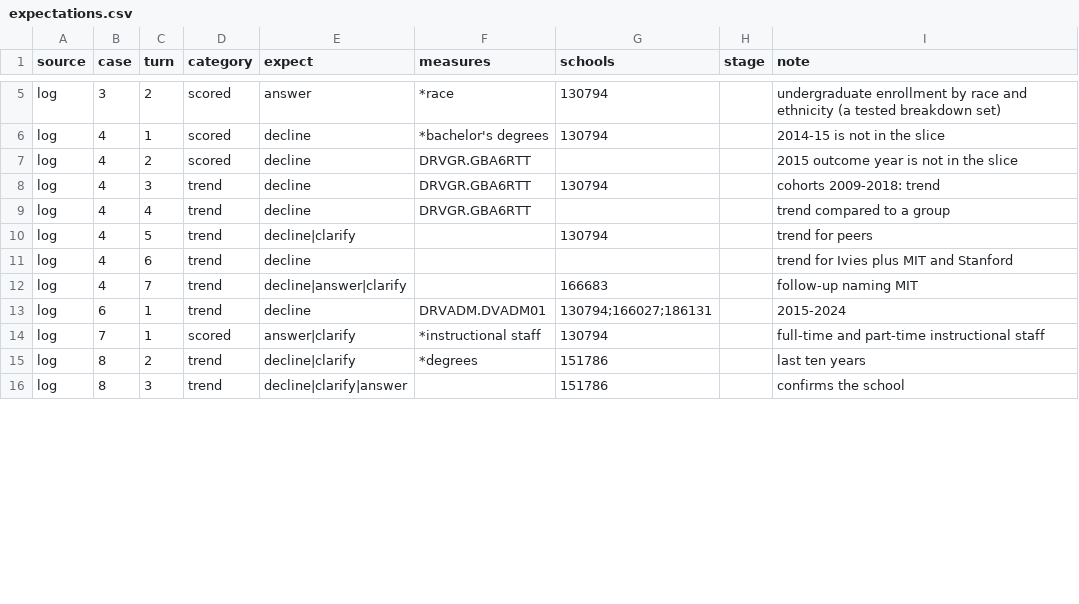
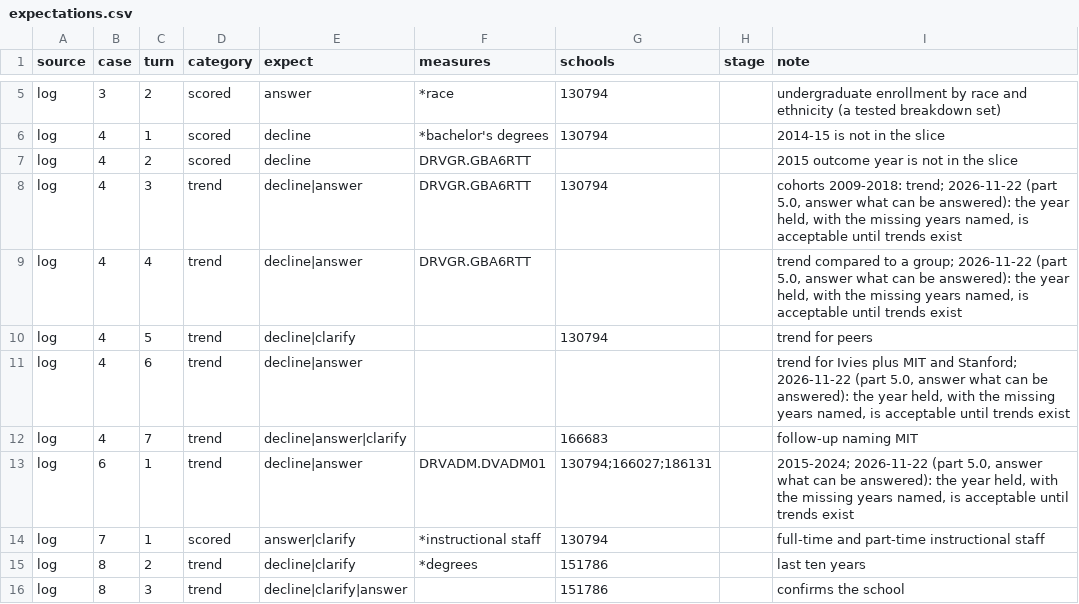
Before and after one commit to yul13011/ipeds-research-companion-v2, a CSV file: docs/stage4/expectations.csv, drawn as a sheet; only a part is shown, gaps mark what is left out; the diff covers the shown part only.

```diff
--- a/docs/stage4/expectations.csv
+++ b/docs/stage4/expectations.csv
@@ -7,8 +7,8 @@ log,4,1,scored,decline,*bachelor's degrees,130794,,2014-15 is not in the slice
 log,4,2,scored,decline,DRVGR.GBA6RTT,,,2015 outcome year is not in the slice
-log,4,3,trend,decline,DRVGR.GBA6RTT,130794,,cohorts 2009-2018: trend
-log,4,4,trend,decline,DRVGR.GBA6RTT,,,trend compared to a group
+log,4,3,trend,decline|answer,DRVGR.GBA6RTT,130794,,"cohorts 2009-2018: trend; 2026-11-22 (part 5.0, answer what can be answered): the year held, with the missing years named, is acceptable until trends exist"
+log,4,4,trend,decline|answer,DRVGR.GBA6RTT,,,"trend compared to a group; 2026-11-22 (part 5.0, answer what can be answered): the year held, with the missing years named, is acceptable until trends exist"
 log,4,5,trend,decline|clarify,,130794,,trend for peers
-log,4,6,trend,decline,,,,trend for Ivies plus MIT and Stanford
+log,4,6,trend,decline|answer,,,,"trend for Ivies plus MIT and Stanford; 2026-11-22 (part 5.0, answer what can be answered): the year held, with the missing years named, is acceptable until trends exist"
 log,4,7,trend,decline|answer|clarify,,166683,,follow-up naming MIT
-log,6,1,trend,decline,DRVADM.DVADM01,130794;166027;186131,,2015-2024
+log,6,1,trend,decline|answer,DRVADM.DVADM01,130794;166027;186131,,"2015-2024; 2026-11-22 (part 5.0, answer what can be answered): the year held, with the missing years named, is acceptable until trends exist"
 log,7,1,scored,answer|clarify,*instructional staff,130794,,full-time and part-time instructional staff
```
Also changed, not shown: 24 edited cells elsewhere in this file, dictionary/outside_ipeds.csv, dictionary/terms.csv, 13 other files.
